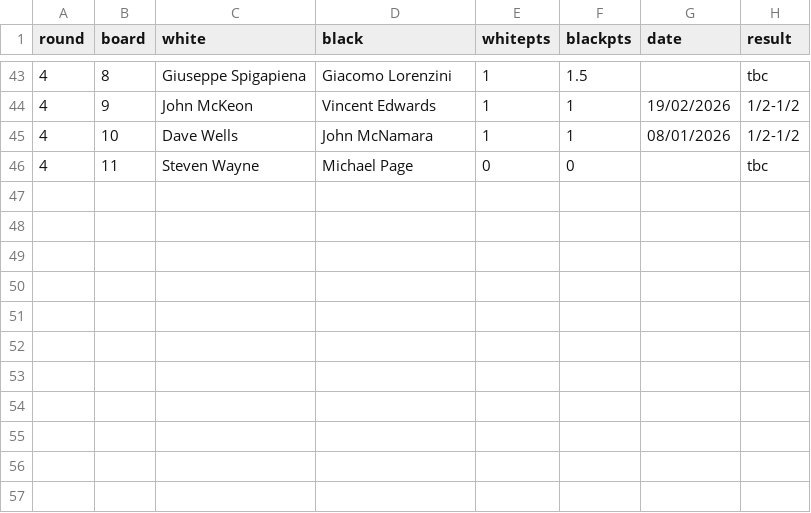
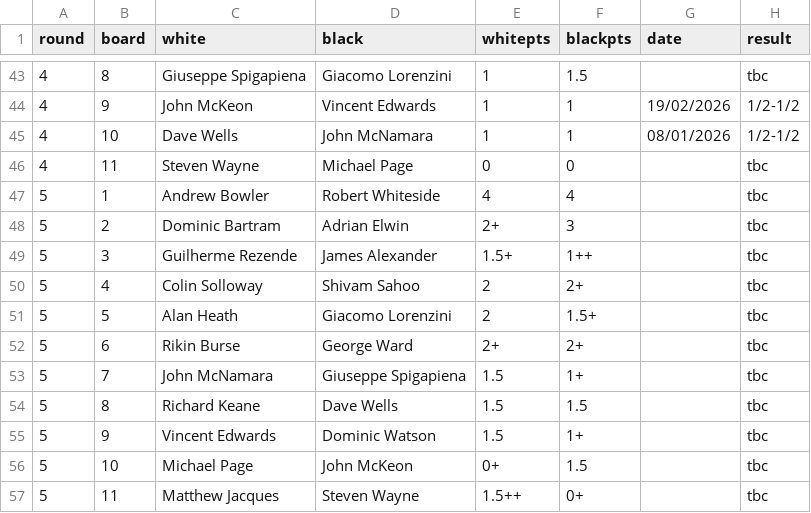
Before and after one commit to MiltonKeynesChessClub/clubwebsite, a CSV file: _data/results/internal/2025/openswiss/pairings.csv, drawn as a sheet; only a part is shown, gaps mark what is left out; the diff names each change by its address in the sheet, - before the commit and + after, or states it on an @@ line.

Commit message:
Latest results

```diff
--- a/_data/results/internal/2025/openswiss/pairings.csv
+++ b/_data/results/internal/2025/openswiss/pairings.csv
+row 47: 5 | 1 | Andrew Bowler | Robert Whiteside | 4 | 4 |  | tbc
+row 48: 5 | 2 | Dominic Bartram | Adrian Elwin | 2+ | 3 |  | tbc
+row 49: 5 | 3 | Guilherme Rezende | James Alexander | 1.5+ | 1++ |  | tbc
+row 50: 5 | 4 | Colin Solloway | Shivam Sahoo | 2 | 2+ |  | tbc
+row 51: 5 | 5 | Alan Heath | Giacomo Lorenzini | 2 | 1.5+ |  | tbc
+row 52: 5 | 6 | Rikin Burse | George Ward | 2+ | 2+ |  | tbc
+row 53: 5 | 7 | John McNamara | Giuseppe Spigapiena | 1.5 | 1+ |  | tbc
+row 54: 5 | 8 | Richard Keane | Dave Wells | 1.5 | 1.5 |  | tbc
+row 55: 5 | 9 | Vincent Edwards | Dominic Watson | 1.5 | 1+ |  | tbc
+row 56: 5 | 10 | Michael Page | John McKeon | 0+ | 1.5 |  | tbc
+row 57: 5 | 11 | Matthew Jacques | Steven Wayne | 1.5++ | 0+ |  | tbc
```
Also changed, not shown: _data/results/internal/2025/u1800ko/pairings.csv, _data/results/internal/2025/u1800ko/rounds.csv, 4 other files.
